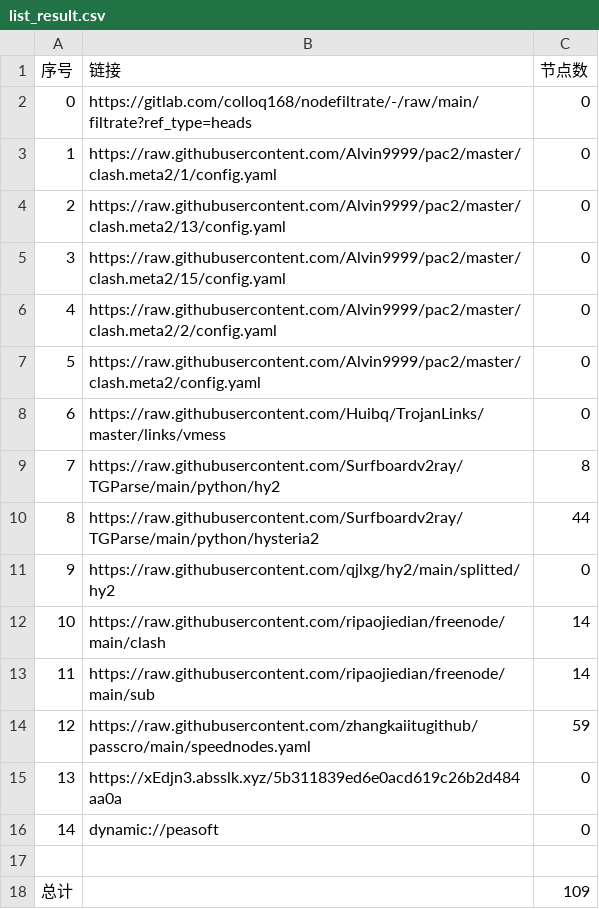
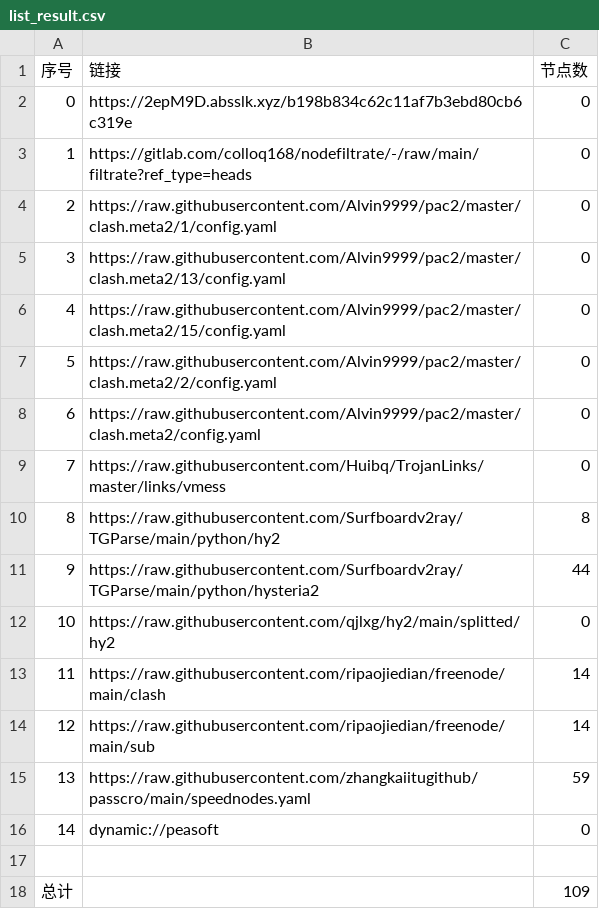
Before and after one commit to rrzt/clashcode_collect, a CSV file: AutoMergePublicNodes/list_result.csv, drawn as a sheet; removed rows and columns are numbered as before the commit, all else as after; the diff names each change by its address in the sheet, - before the commit and + after, or states it on an @@ line.

```diff
--- a/AutoMergePublicNodes/list_result.csv
+++ b/AutoMergePublicNodes/list_result.csv
+row 2: 0 | https://2epM9D.absslk.xyz/b198b834c62c11af7b3ebd80cb6c319e | 0
@@ column A (序号) renumbered between rows 3 and 15 @@
-row 15: 13 | https://xEdjn3.absslk.xyz/5b311839ed6e0acd619c26b2d484aa0a | 0
```
Also changed, not shown: NoMoreWalls/list_result.csv, 51 other files.
